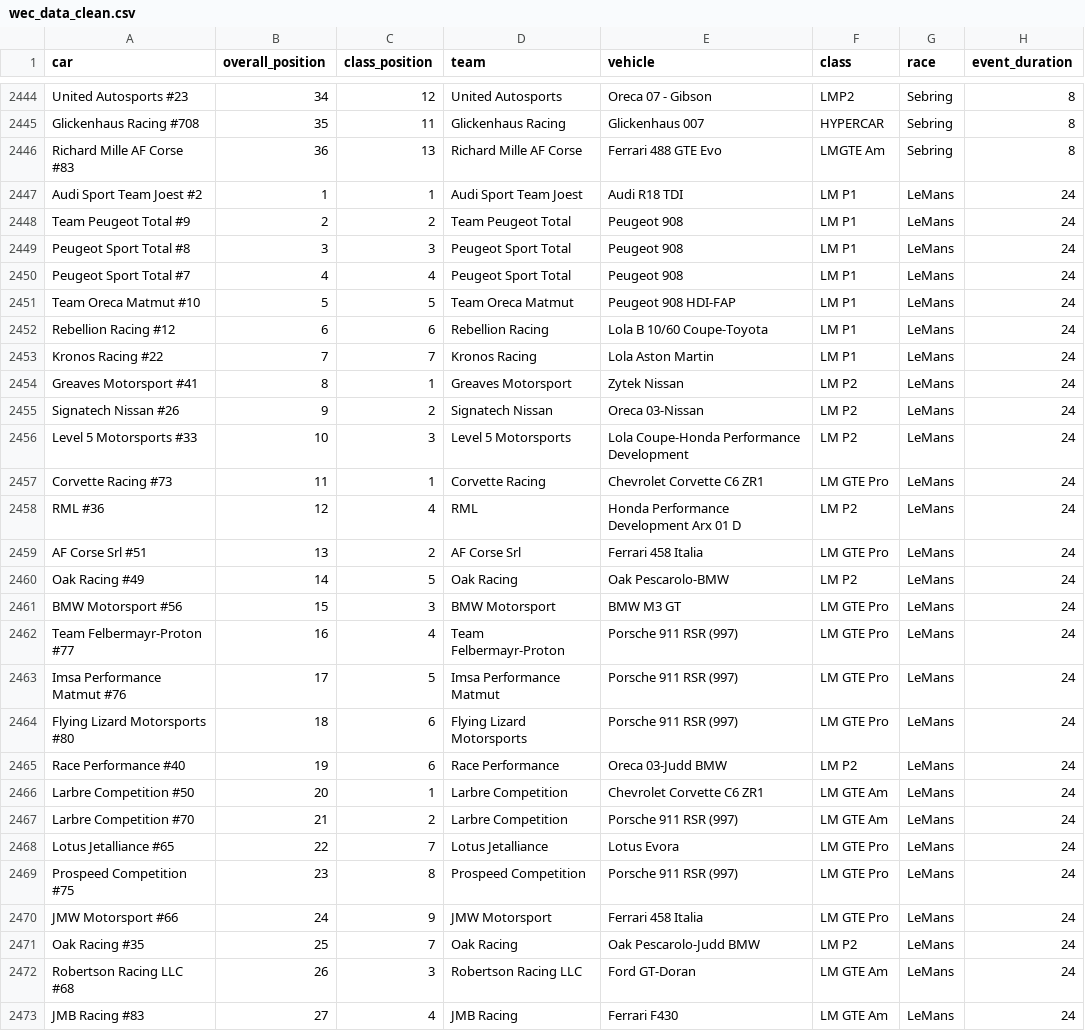
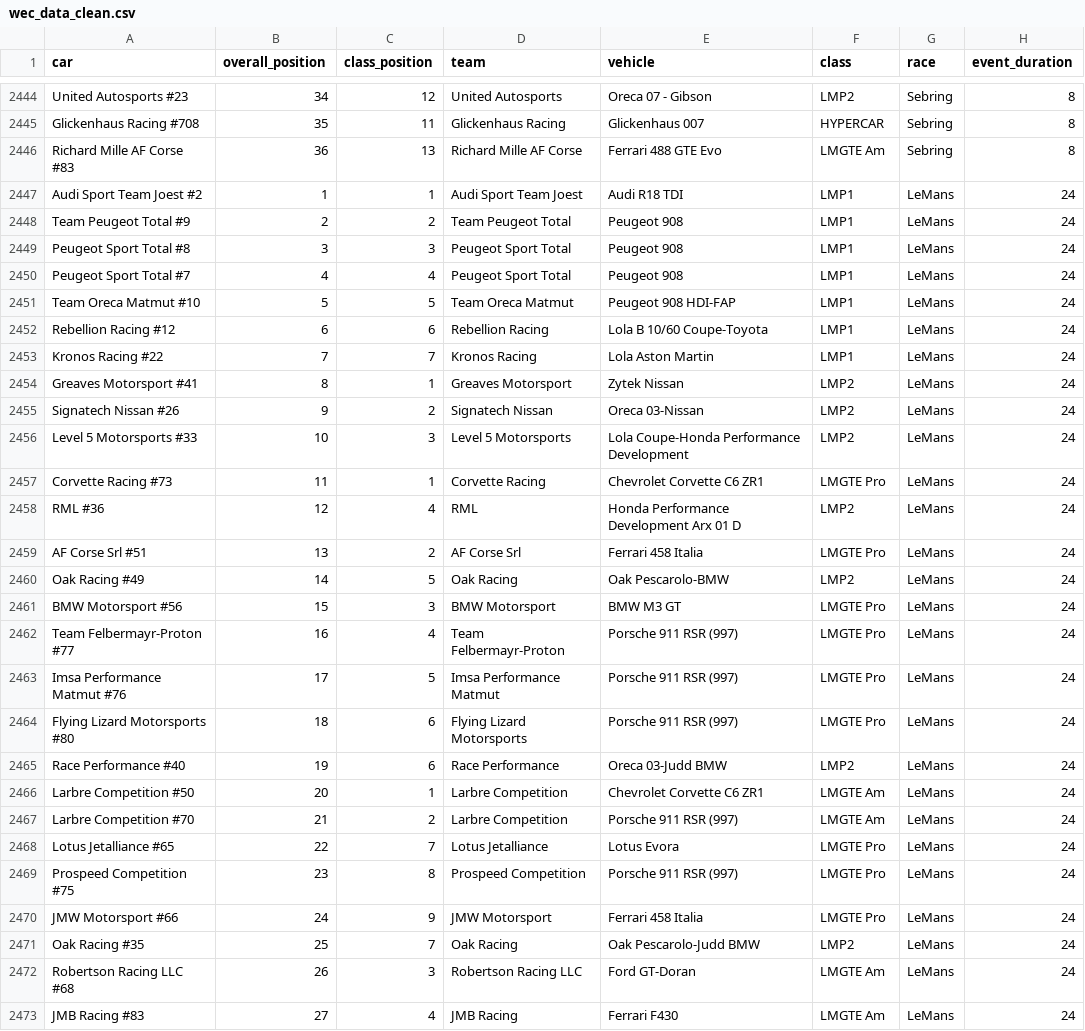
Before and after one commit to FelipeLRoll/wec-analysis, a CSV file: Notebooks/wec_data_clean.csv, drawn as a sheet; only a part is shown, gaps mark what is left out; the diff covers the shown part only; the diff names each change by its address in the sheet, - before the commit and + after, or states it on an @@ line.

Commit message:
further improved notebook

```diff
--- a/Notebooks/wec_data_clean.csv
+++ b/Notebooks/wec_data_clean.csv
-F2447:F2453 (class): LM P1
+F2447:F2453 (class): LMP1
-F2454:F2456 (class): LM P2
+F2454:F2456 (class): LMP2
-F2457 (class): LM GTE Pro
+F2457 (class): LMGTE Pro
-F2458 (class): LM P2
+F2458 (class): LMP2
-F2459 (class): LM GTE Pro
+F2459 (class): LMGTE Pro
-F2460 (class): LM P2
+F2460 (class): LMP2
-F2461:F2464 (class): LM GTE Pro
+F2461:F2464 (class): LMGTE Pro
-F2465 (class): LM P2
+F2465 (class): LMP2
-F2466:F2467 (class): LM GTE Am
+F2466:F2467 (class): LMGTE Am
-F2468:F2470 (class): LM GTE Pro
+F2468:F2470 (class): LMGTE Pro
-F2471 (class): LM P2
+F2471 (class): LMP2
-F2472:F2473 (class): LM GTE Am
+F2472:F2473 (class): LMGTE Am
```
Also changed, not shown: 58 edited cells elsewhere in this file, 3 other files.
